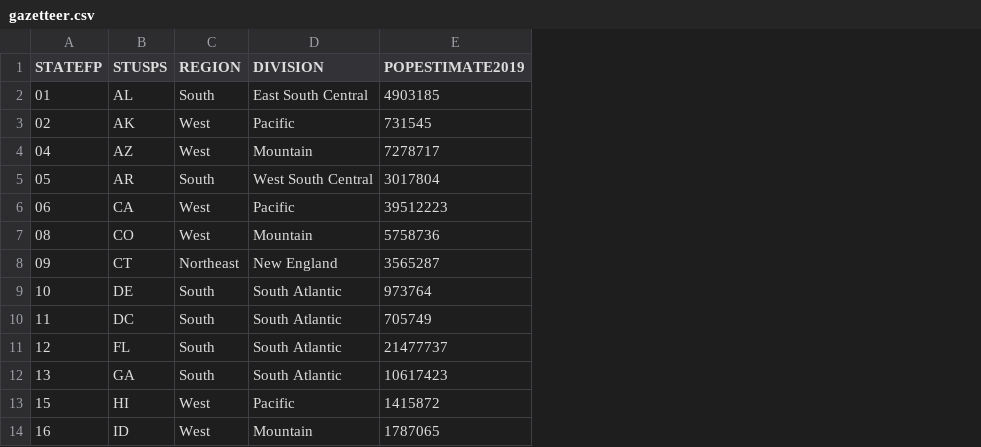
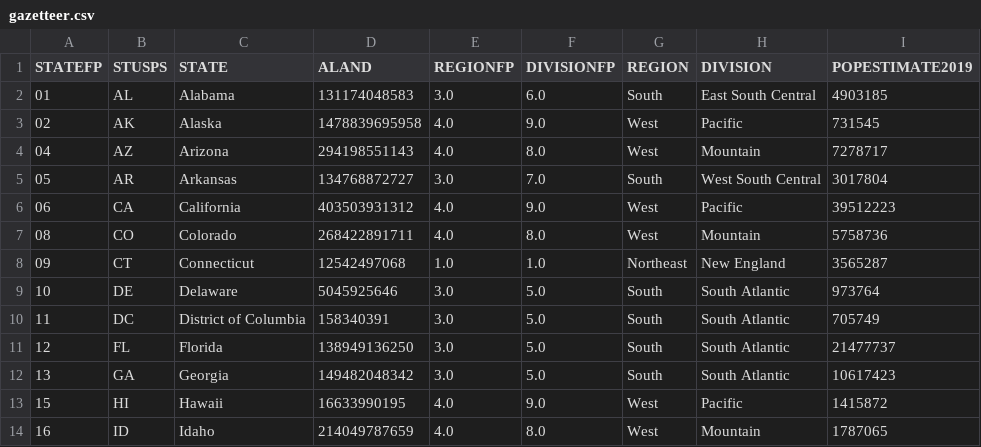
Before and after one commit to briefings/sars, a CSV file: fundamentals/hopkins/warehouse/state/gazetteer.csv, drawn as a sheet; only a part is shown; the diff names each change by its address in the sheet, - before the commit and + after, or states it on an @@ line.

Commit message:
Latest fundamentals/hopkins/warehouse/state/

```diff
--- a/fundamentals/hopkins/warehouse/state/gazetteer.csv
+++ b/fundamentals/hopkins/warehouse/state/gazetteer.csv
+column C (STATE), rows 2-14: Alabama | Alaska | Arizona | Arkansas | California | Colorado | Connecticut | Delaware | District of Columbia | Florida | Georgia | Hawaii | Idaho
+column D (ALAND), rows 2-14: 131174048583 | 1478839695958 | 294198551143 | 134768872727 | 403503931312 | 268422891711 | 12542497068 | 5045925646 | 158340391 | 138949136250 | 149482048342 | 16633990195 | 214049787659
+column E (REGIONFP), rows 2-14: 3.0 | 4.0 | 4.0 | 3.0 | 4.0 | 4.0 | 1.0 | 3.0 | 3.0 | 3.0 | 3.0 | 4.0 | 4.0
+column F (DIVISIONFP), rows 2-14: 6.0 | 9.0 | 8.0 | 7.0 | 9.0 | 8.0 | 1.0 | 5.0 | 5.0 | 5.0 | 5.0 | 9.0 | 8.0
```
Also changed, not shown: 2 other files.
